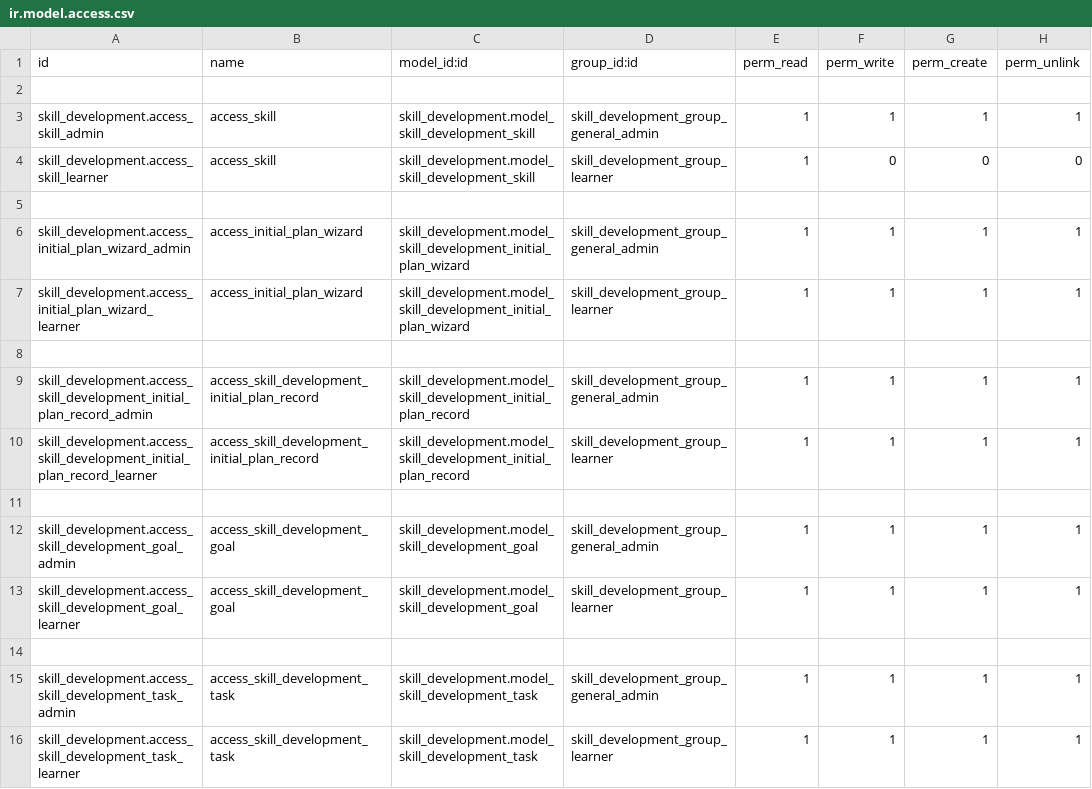
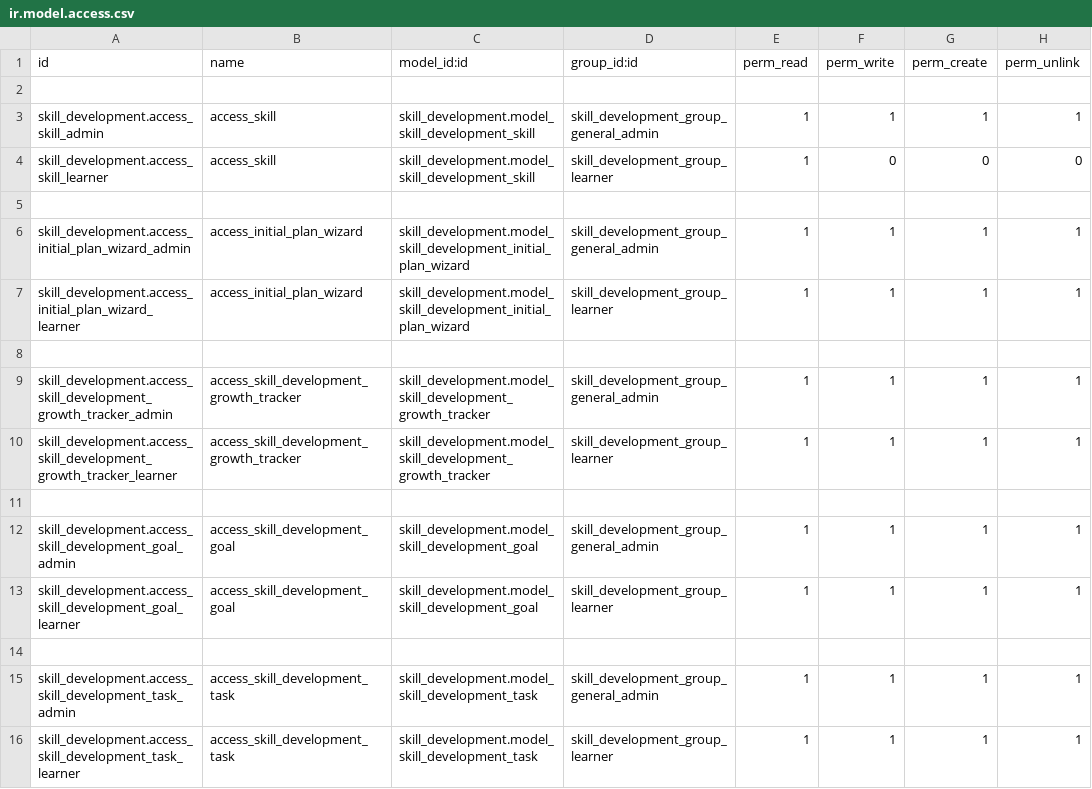
Before and after one commit to FatimaMir-odoo-dev/skill-development-suite, a CSV file: skill_development/security/ir.model.access.csv, drawn as a sheet; only a part is shown.

Commit message:
Rename skill_development.initial_plan_record to skill_development.growth_tracker

```diff
--- a/skill_development/security/ir.model.access.csv
+++ b/skill_development/security/ir.model.access.csv
@@ -8,4 +8,4 @@ skill_development.access_initial_plan_wizard_learner,access_initial_plan_wizard,
 
-skill_development.access_skill_development_initial_plan_record_admin,access_skill_development_initial_plan_record,skill_development.model_skill_development_initial_plan_record,skill_development_group_general_admin,1,1,1,1
-skill_development.access_skill_development_initial_plan_record_learner,access_skill_development_initial_plan_record,skill_development.model_skill_development_initial_plan_record,skill_development_group_learner,1,1,1,1
+skill_development.access_skill_development_growth_tracker_admin,access_skill_development_growth_tracker,skill_development.model_skill_development_growth_tracker,skill_development_group_general_admin,1,1,1,1
+skill_development.access_skill_development_growth_tracker_learner,access_skill_development_growth_tracker,skill_development.model_skill_development_growth_tracker,skill_development_group_learner,1,1,1,1
 
```
Also changed, not shown: 9 other files.
